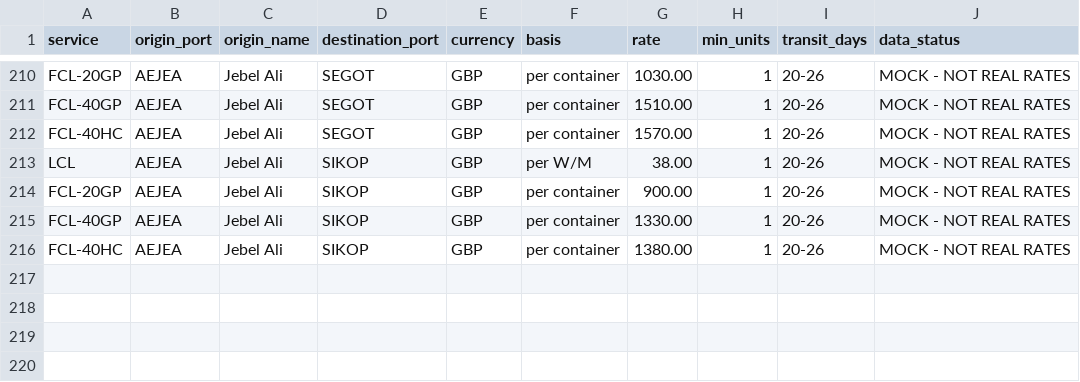
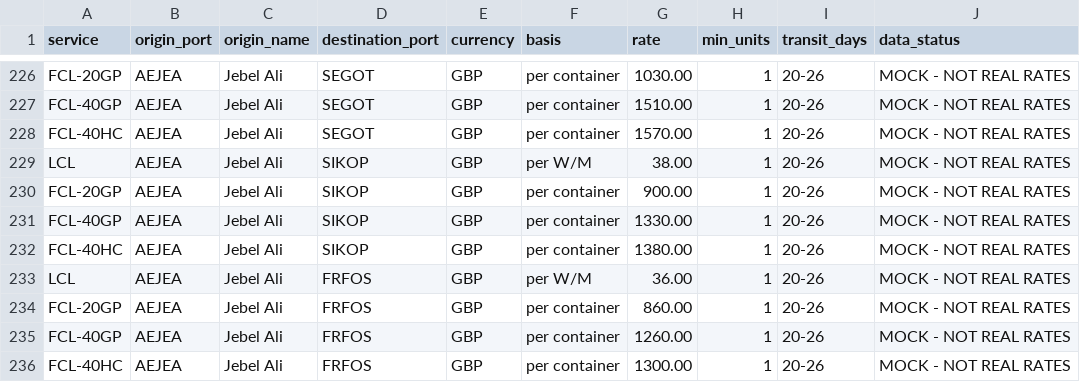
Before and after one commit to deepakjoshi2k/AI-Quote-bot, a CSV file: data/rates_sea_import.csv, drawn as a sheet; only a part is shown, gaps mark what is left out; the diff covers the shown part only; the diff names each change by its address in the sheet, - before the commit and + after, or states it on an @@ line.

```diff
--- a/data/rates_sea_import.csv
+++ b/data/rates_sea_import.csv
+row 233: LCL | AEJEA | Jebel Ali | FRFOS | GBP | per W/M | 36.00 | 1 | 20-26 | MOCK - NOT REAL RATES
+row 234: FCL-20GP | AEJEA | Jebel Ali | FRFOS | GBP | per container | 860.00 | 1 | 20-26 | MOCK - NOT REAL RATES
+row 235: FCL-40GP | AEJEA | Jebel Ali | FRFOS | GBP | per container | 1260.00 | 1 | 20-26 | MOCK - NOT REAL RATES
+row 236: FCL-40HC | AEJEA | Jebel Ali | FRFOS | GBP | per container | 1300.00 | 1 | 20-26 | MOCK - NOT REAL RATES
```
Also changed, not shown: 16 added rows elsewhere in this file, data/eu_delivery_rates.csv, data/eu_destination_charges.csv, 6 other files.
